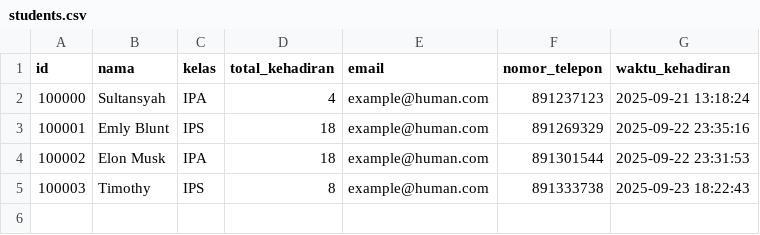
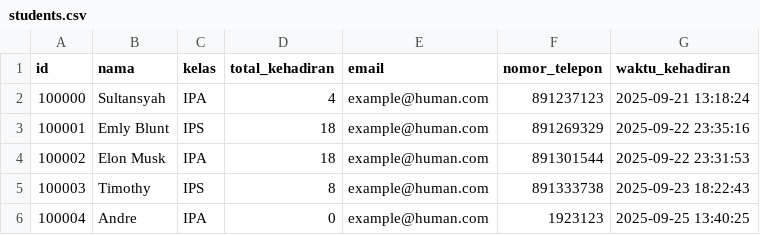
Before and after one commit to HadiR-13/Face-Attendance-System, a CSV file: Data/students.csv, drawn as a sheet.

```diff
--- a/Data/students.csv
+++ b/Data/students.csv
@@ -5 +5,2 @@ id,nama,kelas,total_kehadiran,email,nomor_telepon,waktu_kehadiran
 100003,Timothy,IPS,8,example@human.com,891333738,2025-09-23 18:22:43
+100004,Andre,IPA,0,example@human.com,1923123,2025-09-25 13:40:25
```
Also changed, not shown: 13 other files.
